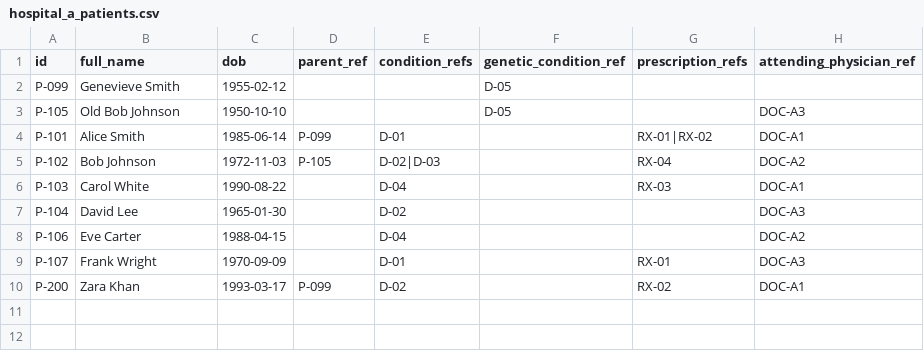
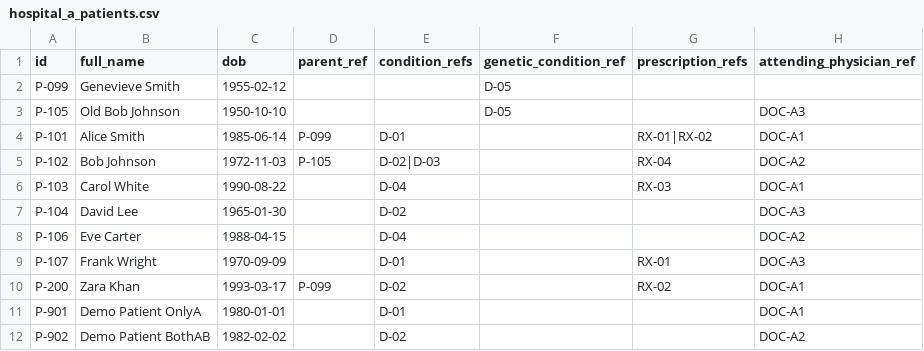
Before and after one commit to DKRJ13/SEMANTIC_WEB, a CSV file: data/hospital_a_patients.csv, drawn as a sheet; the diff names each change by its address in the sheet, - before the commit and + after, or states it on an @@ line.

```diff
--- a/data/hospital_a_patients.csv
+++ b/data/hospital_a_patients.csv
+row 11: P-901 | Demo Patient OnlyA | 1980-01-01 |  | D-01 |  |  | DOC-A1
+row 12: P-902 | Demo Patient BothAB | 1982-02-02 |  | D-02 |  |  | DOC-A2
```
Also changed, not shown: data/hospital_b_patients.csv, 10 other files.
